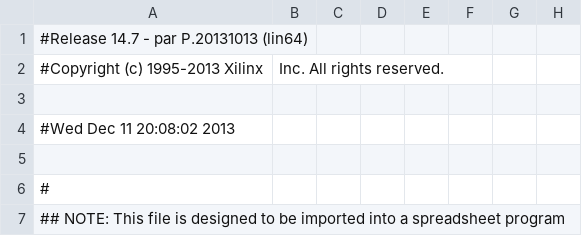
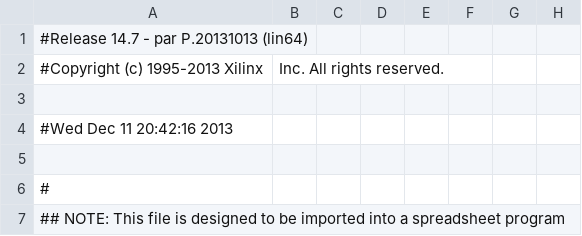
Before and after one commit to briannkym/583final, a CSV file: Breakout/top_module_pad.csv, drawn as a sheet; only a part is shown; the diff names each change by its address in the sheet, - before the commit and + after, or states it on an @@ line.

```diff
--- a/Breakout/top_module_pad.csv
+++ b/Breakout/top_module_pad.csv
-A4: #Wed Dec 11 20:08:02 2013
+A4: #Wed Dec 11 20:42:16 2013
```
Also changed, not shown: 46 other files.
